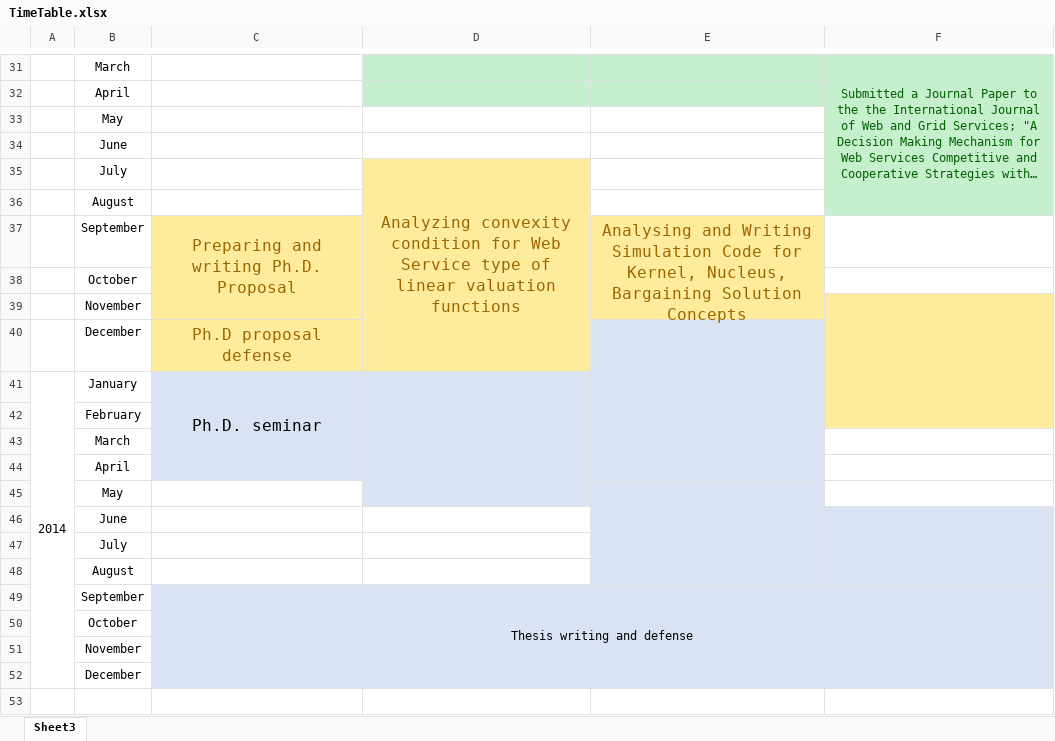
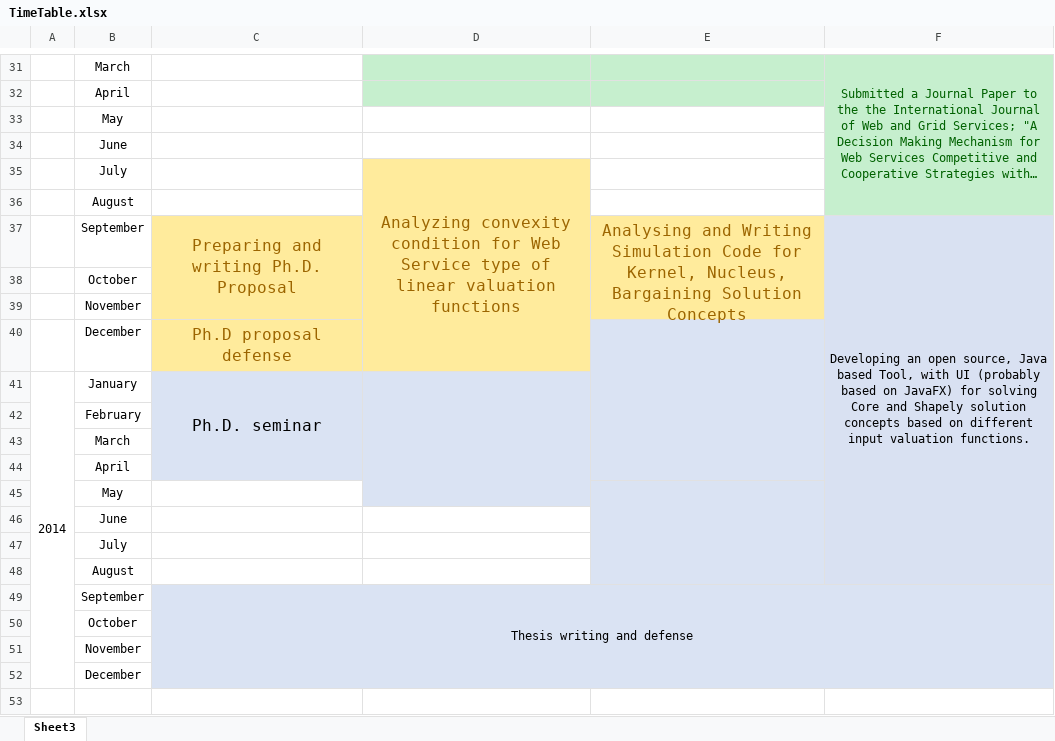
Before and after one commit to Marooned1000/phdwork, an Excel workbook: proposal/proposal/timeline/TimeTable.xlsx, sheet Sheet3, drawn as a sheet; only a part is shown, gaps mark what is left out; long unchanged cells end in …; values as stored, in another font and other column widths than the file's, no borders; charts and pictures not drawn; the diff names each change by its address in the sheet, - before the commit and + after, or states it on an @@ line.

```diff
--- a/proposal/proposal/timeline/TimeTable.xlsx (sheet Sheet3)
+++ b/proposal/proposal/timeline/TimeTable.xlsx (sheet Sheet3)
-F37: (empty)
+F37: Developing an open source, Java based Tool, with UI (probably based on JavaFX) for solving Core and Shapely solution concepts based on different input valuation functions.
-F37:F38 fill: none
+F37:F38 fill: #D9E1F2
+F37:F48 merged
-F39:F42 fill: #FFEB9C
+F39:F42 fill: #D9E1F2
-F39:F42 merged
-F43:F45 fill: none
+F43:F45 fill: #D9E1F2
-F46:F48 merged
```
Also changed, not shown: 9 other files.
